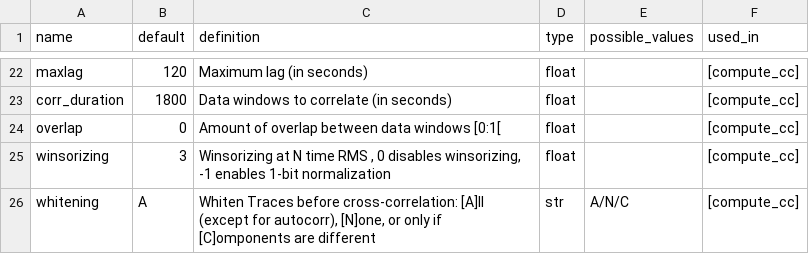
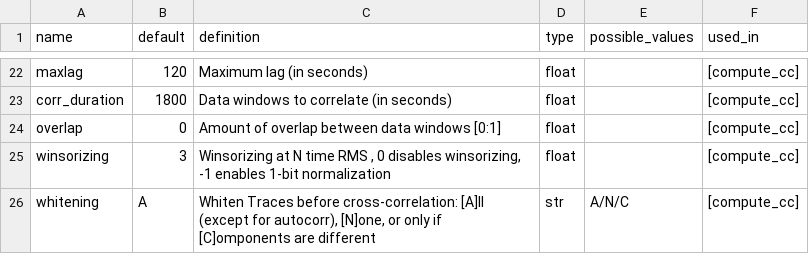
Before and after one commit to ROBelgium/MSNoise, a CSV file: msnoise/default.csv, drawn as a sheet; only a part is shown, gaps mark what is left out.

```diff
--- a/msnoise/default.csv
+++ b/msnoise/default.csv
@@ -23,3 +23,3 @@ maxlag,120,Maximum lag (in seconds),float,,"[compute_cc]"
 corr_duration,1800,Data windows to correlate (in seconds),float,,"[compute_cc]"
-overlap,0,Amount of overlap between data windows [0:1[,float,,"[compute_cc]"
+overlap,0,Amount of overlap between data windows [0:1],float,,"[compute_cc]"
 winsorizing,3,"Winsorizing at N time RMS , 0 disables winsorizing, -1 enables 1-bit normalization",float,,"[compute_cc]"
```
Also changed, not shown: 2 other files.
